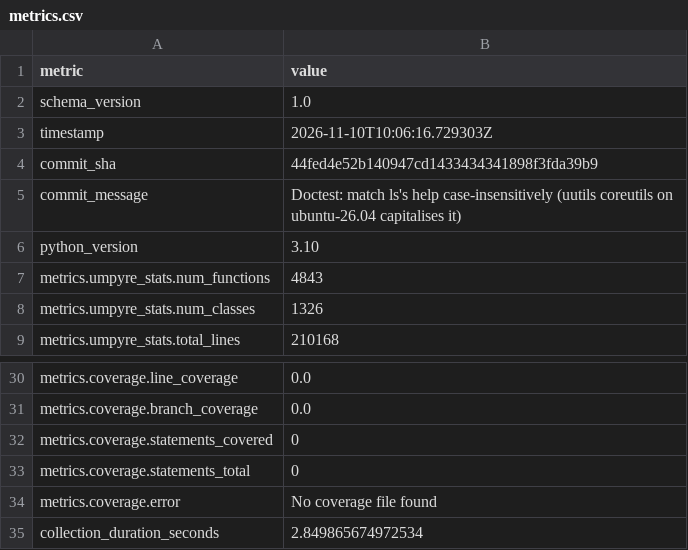
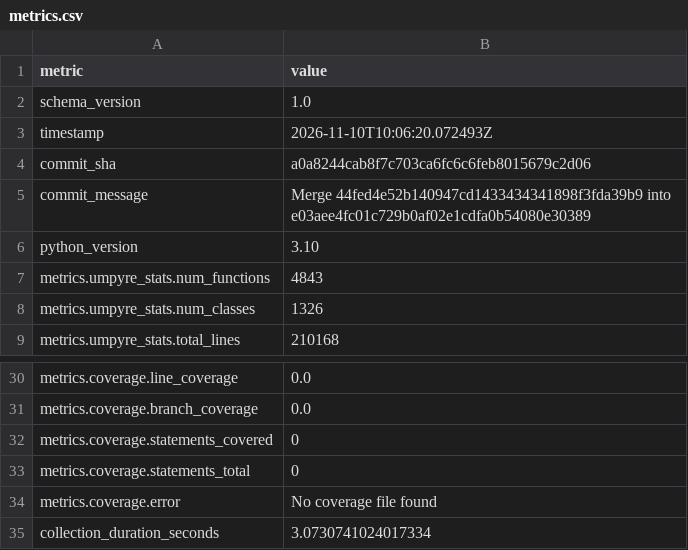
Before and after one commit to thorwhalen/ps, a CSV file: metrics.csv, drawn as a sheet; only a part is shown, gaps mark what is left out.

Commit message:
Update metrics for a0a8244

```diff
--- a/metrics.csv
+++ b/metrics.csv
@@ -2,5 +2,5 @@ metric,value
 schema_version,1.0
-timestamp,2026-11-10T10:06:16.729303Z
-commit_sha,44fed4e52b140947cd1433434341898f3fda39b9
-commit_message,Doctest: match ls's help case-insensitively (uutils coreutils on ubuntu-26.04 capitalises it)
+timestamp,2026-11-10T10:06:20.072493Z
+commit_sha,a0a8244cab8f7c703ca6fc6c6feb8015679c2d06
+commit_message,Merge 44fed4e52b140947cd1433434341898f3fda39b9 into e03aee4fc01c729b0af02e1cdfa0b54080e30389
 python_version,3.10
@@ -35,2 +35,2 @@ metrics.coverage.statements_total,0
 metrics.coverage.error,No coverage file found
-collection_duration_seconds,2.849865674972534
+collection_duration_seconds,3.0730741024017334
```
Also changed, not shown: 2 other files.
